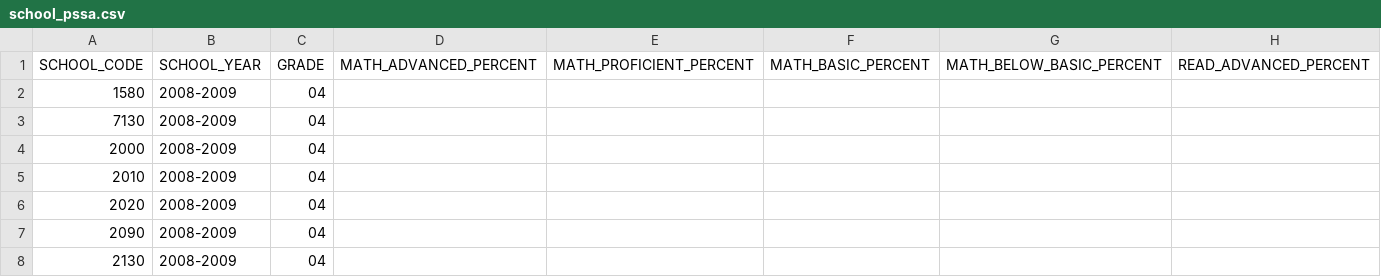
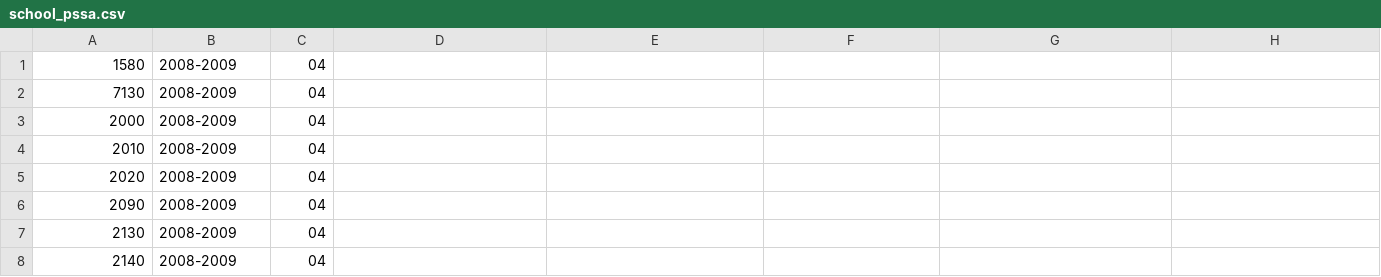
Before and after one commit to philasdbudget/philasdbudget, a CSV file: school_data/school_pssa.csv, drawn as a sheet; only a part is shown; the shorter side is filled out with more unchanged rows; rows hold the shown columns only; the diff names each change by its address in the sheet, - before the commit and + after, or states it on an @@ line.

```diff
--- a/school_data/school_pssa.csv
+++ b/school_data/school_pssa.csv
-row 1: SCHOOL_CODE | SCHOOL_YEAR | GRADE | MATH_ADVANCED_PERCENT | MATH_PROFICIENT_PERCENT | MATH_BASIC_PERCENT | MATH_BELOW_BASIC_PERCENT | READ_ADVANCED_PERCENT
```
Also changed, not shown: school_data/school_enrollment.csv, school_data/school_information.csv, 6 other files.
